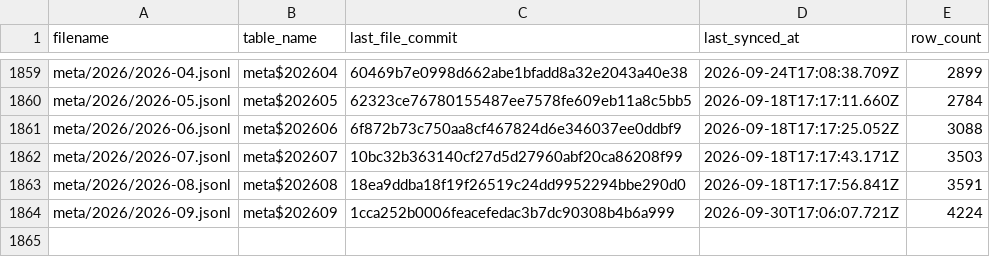
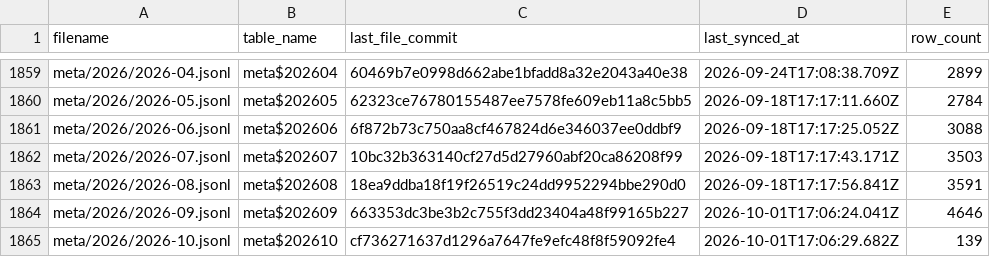
Before and after one commit to dtinth/openlawdata-bigquery, a CSV file: state.csv, drawn as a sheet; only a part is shown, gaps mark what is left out.

Commit message:
Update state.csv

```diff
--- a/state.csv
+++ b/state.csv
@@ -1863,2 +1863,3 @@ meta/2026/2026-07.jsonl,meta$202607,10bc32b363140cf27d5d27960abf20ca86208f99,202
 meta/2026/2026-08.jsonl,meta$202608,18ea9ddba18f19f26519c24dd9952294bbe290d0,2026-09-18T17:17:56.841Z,3591
-meta/2026/2026-09.jsonl,meta$202609,1cca252b0006feacefedac3b7dc90308b4b6a999,2026-09-30T17:06:07.721Z,4224
+meta/2026/2026-09.jsonl,meta$202609,663353dc3be3b2c755f3dd23404a48f99165b227,2026-10-01T17:06:24.041Z,4646
+meta/2026/2026-10.jsonl,meta$202610,cf736271637d1296a7647fe9efc48f8f59092fe4,2026-10-01T17:06:29.682Z,139
```
